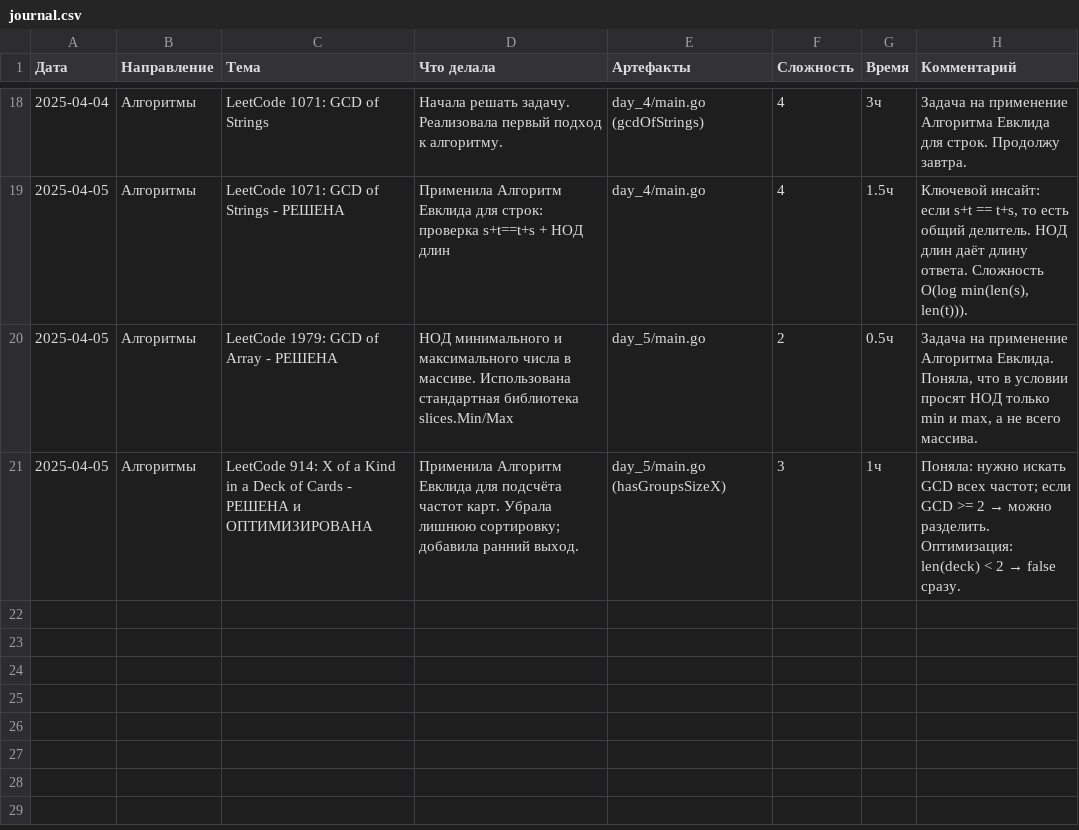
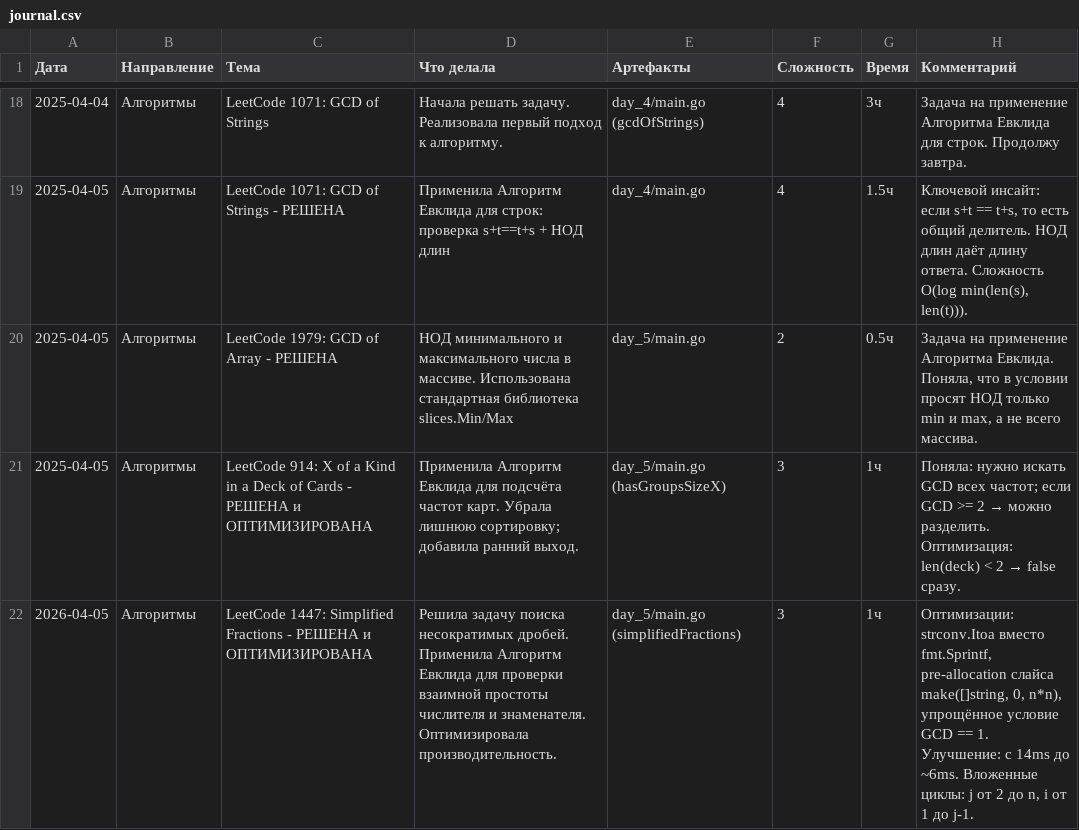
Before and after one commit to bryack/algorithms, a CSV file: journal.csv, drawn as a sheet; only a part is shown, gaps mark what is left out; the diff names each change by its address in the sheet, - before the commit and + after, or states it on an @@ line.

Commit message:
feat(leetcode-1447): add Simplified Fractions solution with Euclidean GCD
  - Implement simplifiedFractions(n) using nested loops and GCD check
  - Add Euclidean algorithm GCD helper for coprime verification
  - Optimize: use strconv.Itoa instead of fmt.Sprintf for string building
  - Optimize: pre-allocate result slice with capacity n*n
  - Add comprehensive tests for n=1,2,3,4,6 edge cases
  - Fix loop structure to avoid unnecessary i>=j checks

  Complexity: O(n² log n) time, O(n²) space for result

```diff
--- a/journal.csv
+++ b/journal.csv
+row 22: 2026-04-05 | Алгоритмы | LeetCode 1447: Simplified Fractions - РЕШЕНА и ОПТИМИЗИРОВАНА | Решила задачу поиска несократимых дробей. Применила Алгоритм Евклида для проверки взаимной простоты числителя и знаменателя. Оптимизировала производительность. | day_5/main.go (simplifiedFractions) | 3 | 1ч | Оптимизации: strconv.Itoa вместо fmt.Sprintf, pre-allocation слайса make([]string, 0, n*n), упрощённое условие GCD == 1. Улучшение: с 14ms до ~6ms. Вложенные циклы: j от 2 до n, i от 1 до j-1.
```
Also changed, not shown: 6 other files.
